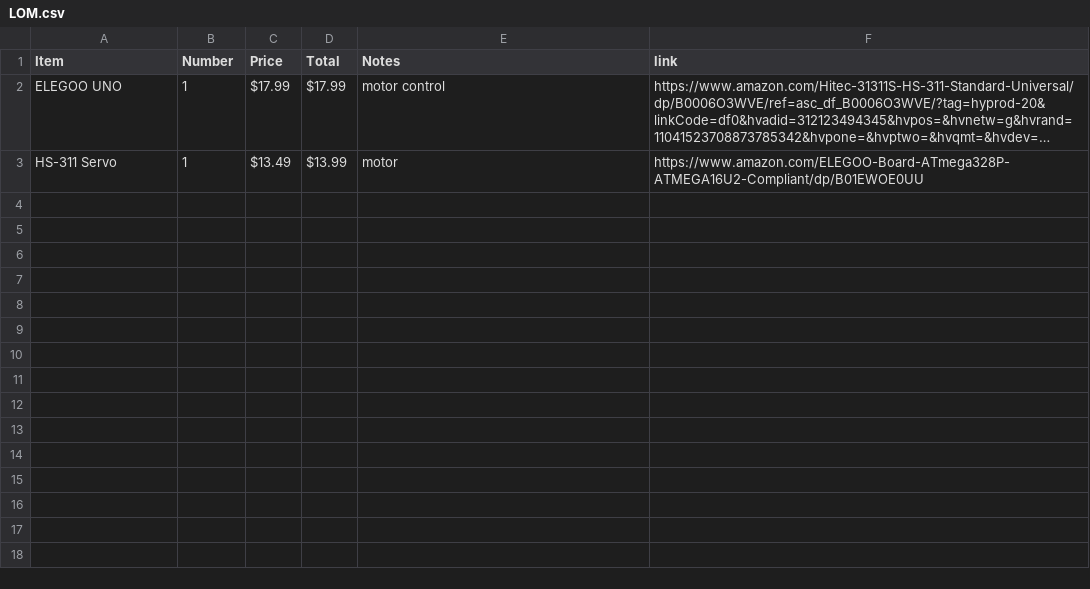
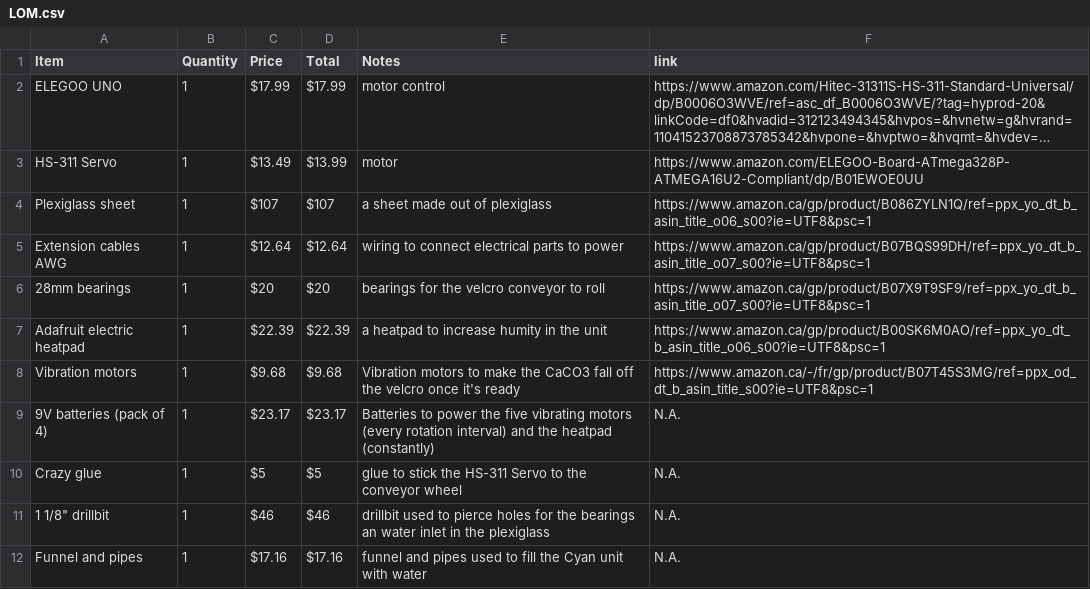
Before and after one commit to madparker/Team-Velcro, a CSV file: LOM.csv, drawn as a sheet; long unchanged cells end in …; the diff names each change by its address in the sheet, - before the commit and + after, or states it on an @@ line.

Commit message:
Update LOM.csv

```diff
--- a/LOM.csv
+++ b/LOM.csv
-B1: Number
+B1: Quantity
+row 4: Plexiglass sheet | 1 | $107 | $107 | a sheet made out of plexiglass | https://www.amazon.ca/gp/product/B086ZYLN1Q/ref=ppx_yo_dt_b_asin_title_o06_s00?ie=UTF8&psc=1
+row 5: Extension cables AWG | 1 | $12.64 | $12.64 | wiring to connect electrical parts to power | https://www.amazon.ca/gp/product/B07BQS99DH/ref=ppx_yo_dt_b_asin_title_o07_s00?ie=UTF8&psc=1
+row 6: 28mm bearings | 1 | $20 | $20 | bearings for the velcro conveyor to roll | https://www.amazon.ca/gp/product/B07X9T9SF9/ref=ppx_yo_dt_b_asin_title_o07_s00?ie=UTF8&psc=1
+row 7: Adafruit electric heatpad | 1 | $22.39 | $22.39 | a heatpad to increase humity in the unit | https://www.amazon.ca/gp/product/B00SK6M0AO/ref=ppx_yo_dt_b_asin_title_o06_s00?ie=UTF8&psc=1
+row 8: Vibration motors | 1 | $9.68 | $9.68 | Vibration motors to make the CaCO3 fall off the velcro once it's ready | https://www.amazon.ca/-/fr/gp/product/B07T45S3MG/ref=ppx_od_dt_b_asin_title_s00?ie=UTF8&psc=1
+row 9: 9V batteries (pack of 4) | 1 | $23.17 | $23.17 | Batteries to power the five vibrating motors (every rotation interval) and the heatpad (constantly) | N.A.
+row 10: Crazy glue | 1 | $5 | $5 | glue to stick the HS-311 Servo to the conveyor wheel | N.A.
+row 11: 1 1/8" drillbit | 1 | $46 | $46 | drillbit used to pierce holes for the bearings an water inlet in the plexiglass | N.A.
+row 12: Funnel and pipes | 1 | $17.16 | $17.16 | funnel and pipes used to fill the Cyan unit with water | N.A.
```
